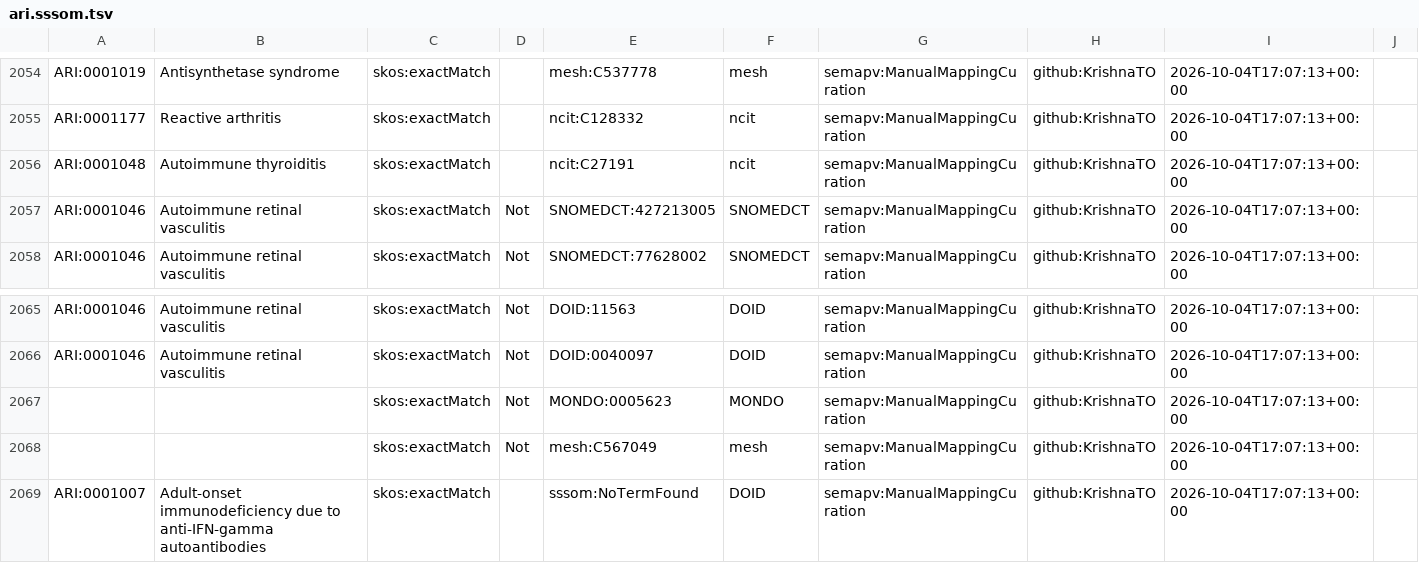
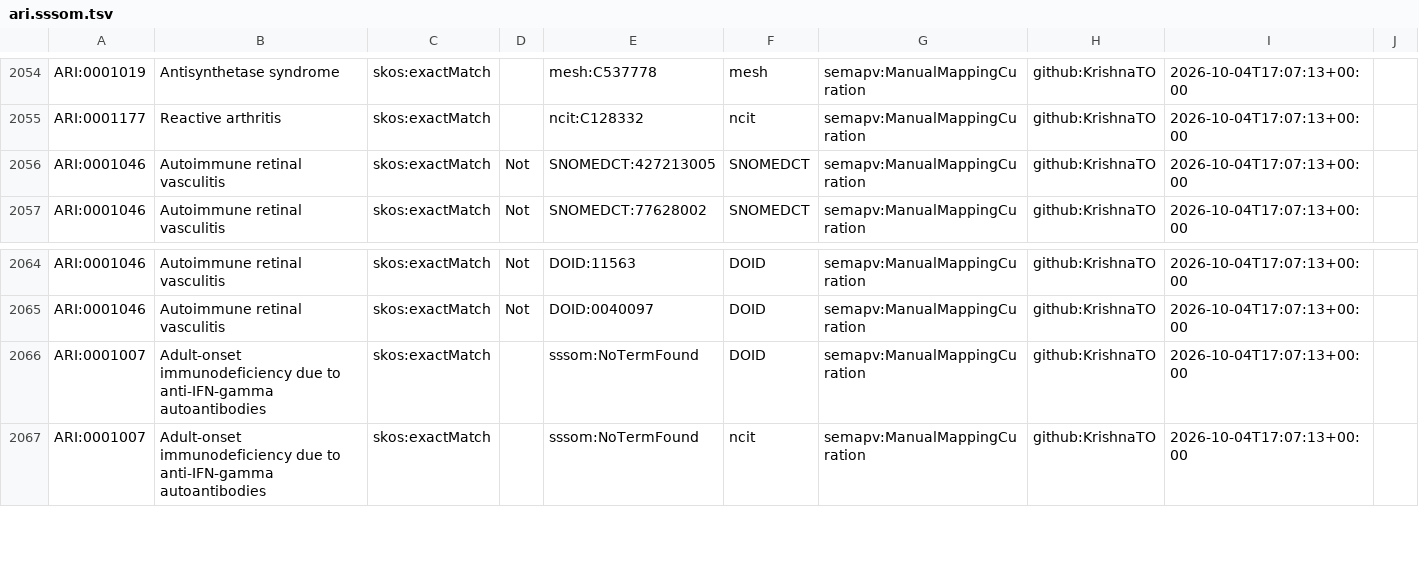
Before and after one commit to KrishnaTO/ARI, a TSV file: mappings/ari.sssom.tsv, drawn as a sheet; only a part is shown, gaps mark what is left out; the shorter side is filled out with more unchanged rows.

```diff
--- a/mappings/ari.sssom.tsv
+++ b/mappings/ari.sssom.tsv
@@ -2055,3 +2055,2 @@ ARI:0001019	Antisynthetase syndrome	skos:exactMatch		mesh:C537778	mesh	semapv:Ma
 ARI:0001177	Reactive arthritis	skos:exactMatch		ncit:C128332	ncit	semapv:ManualMappingCuration	github:KrishnaTO	2026-10-04T17:07:13+00:00	
-ARI:0001048	Autoimmune thyroiditis	skos:exactMatch		ncit:C27191	ncit	semapv:ManualMappingCuration	github:KrishnaTO	2026-10-04T17:07:13+00:00	
 ARI:0001046	Autoimmune retinal vasculitis	skos:exactMatch	Not	SNOMEDCT:427213005	SNOMEDCT	semapv:ManualMappingCuration	github:KrishnaTO	2026-10-04T17:07:13+00:00	
@@ -2066,4 +2065,2 @@ ARI:0001046	Autoimmune retinal vasculitis	skos:exactMatch	Not	DOID:11563	DOID	se
 ARI:0001046	Autoimmune retinal vasculitis	skos:exactMatch	Not	DOID:0040097	DOID	semapv:ManualMappingCuration	github:KrishnaTO	2026-10-04T17:07:13+00:00	
-		skos:exactMatch	Not	MONDO:0005623	MONDO	semapv:ManualMappingCuration	github:KrishnaTO	2026-10-04T17:07:13+00:00	
-		skos:exactMatch	Not	mesh:C567049	mesh	semapv:ManualMappingCuration	github:KrishnaTO	2026-10-04T17:07:13+00:00	
 ARI:0001007	Adult-onset immunodeficiency due to anti-IFN-gamma autoantibodies	skos:exactMatch		sssom:NoTermFound	DOID	semapv:ManualMappingCuration	github:KrishnaTO	2026-10-04T17:07:13+00:00	
```
Also changed, not shown: mappings/ari.equivalencies.tsv, 1 other file.
